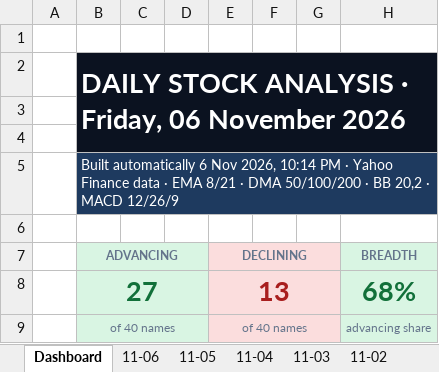
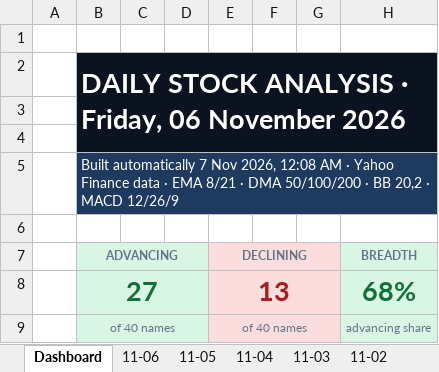
Before and after one commit to GeoWizard4645/Stock-Analysis-for-my-Grandpa, an Excel workbook: docs/data/latest.xlsx, sheet Dashboard, drawn as a sheet; only a part is shown; values as stored, in another font and other column widths than the file's, no borders; charts and pictures and conditional formats not drawn; the diff names each change by its address in the sheet, - before the commit and + after, or states it on an @@ line.

```diff
--- a/docs/data/latest.xlsx (sheet Dashboard)
+++ b/docs/data/latest.xlsx (sheet Dashboard)
-B5 (ADVANCING): Built automatically 6 Nov 2026, 10:14 PM · Yahoo…
+B5 (ADVANCING): Built automatically 7 Nov 2026, 12:08 AM · Yahoo…
```
Also changed, not shown: sheet 11-06, sheet 11-05, sheet 11-03, sheet 11-04, sheet 11-02, 1 other file.
